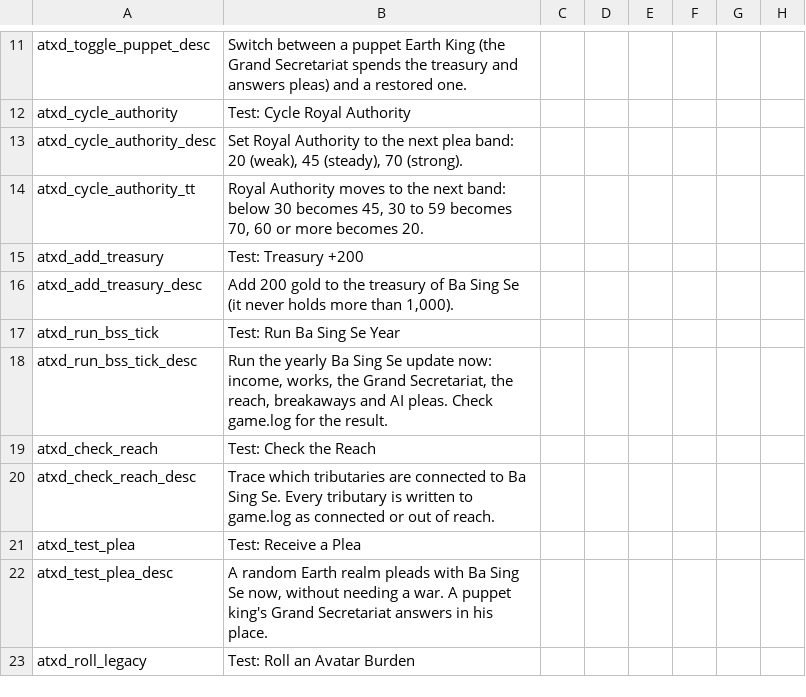
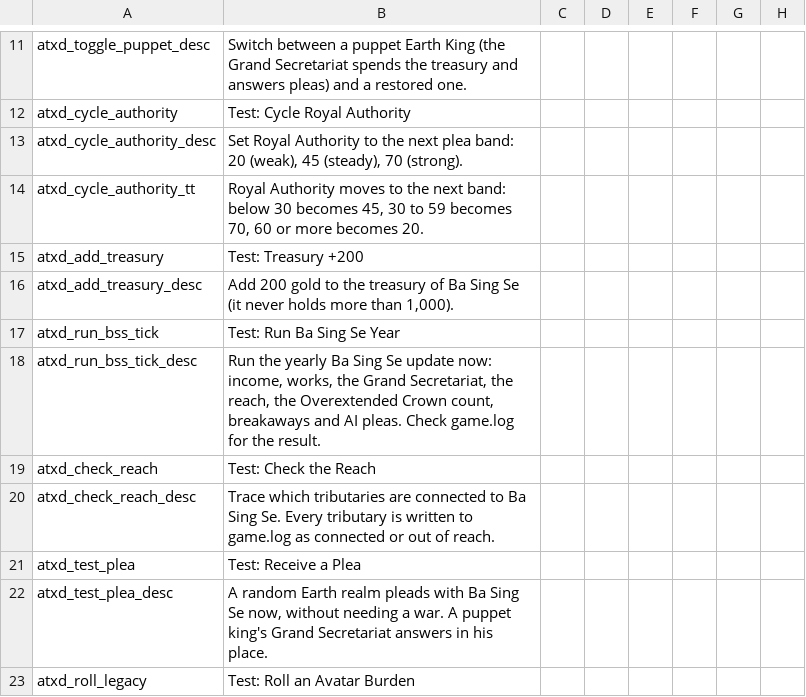
Before and after one commit to fjunk12/avatar-antigravity-ck2, a CSV file: ATLA_Dev_Test/localisation/0003_atxd.csv, drawn as a sheet; only a part is shown, gaps mark what is left out; the diff names each change by its address in the sheet, - before the commit and + after, or states it on an @@ line.

```diff
--- a/ATLA_Dev_Test/localisation/0003_atxd.csv
+++ b/ATLA_Dev_Test/localisation/0003_atxd.csv
-B18: …the reach, breakaways and…
+B18: …the reach, the Overextended Crown count, breakaways and…
```
Also changed, not shown: ATLA_Ba_Sing_Se/localisation/0001_atxb.csv, 6 other files.
